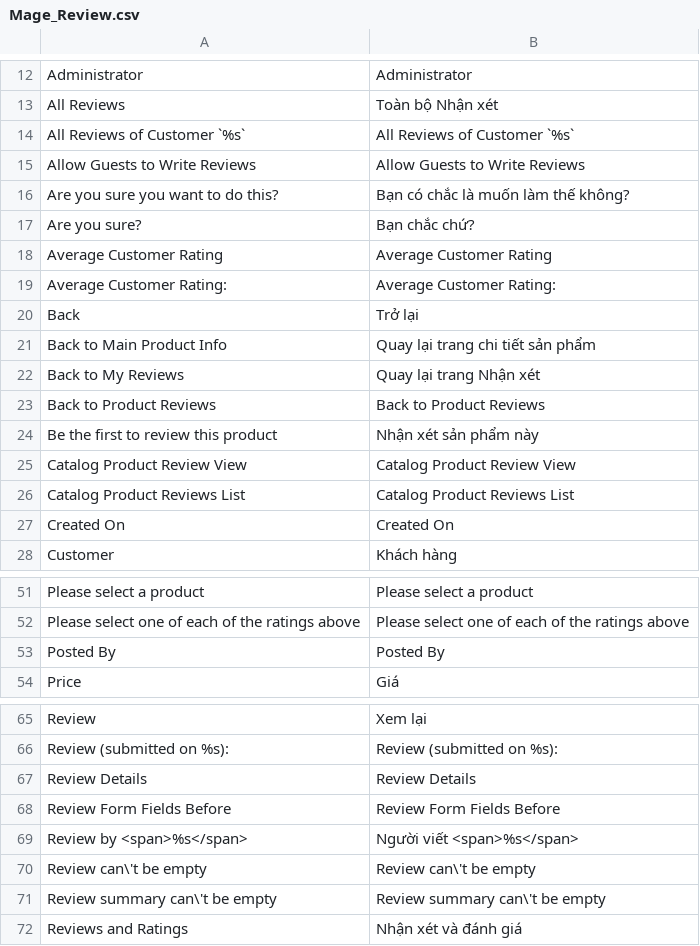
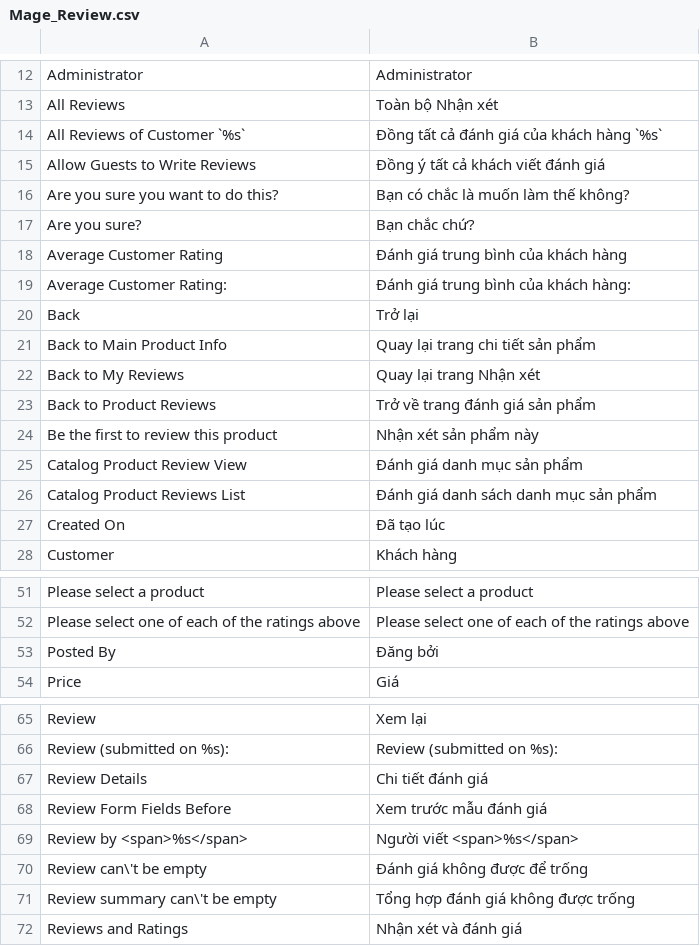
Before and after one commit to vanduc1102/viet-hoa-magento, a CSV file: vi_VN/Mage_Review.csv, drawn as a sheet; only a part is shown, gaps mark what is left out; the diff covers the shown part only.

```diff
--- a/vi_VN/Mage_Review.csv
+++ b/vi_VN/Mage_Review.csv
@@ -13,8 +13,8 @@
 "All Reviews","Toàn bộ Nhận xét"
-"All Reviews of Customer `%s`","All Reviews of Customer `%s`"
-"Allow Guests to Write Reviews","Allow Guests to Write Reviews"
+"All Reviews of Customer `%s`","Đồng tất cả đánh giá của khách hàng `%s`"
+"Allow Guests to Write Reviews","Đồng ý tất cả khách viết đánh giá"
 "Are you sure you want to do this?","Bạn có chắc là muốn làm thế không?"
 "Are you sure?","Bạn chắc chứ?"
-"Average Customer Rating","Average Customer Rating"
-"Average Customer Rating:","Average Customer Rating:"
+"Average Customer Rating","Đánh giá trung bình của khách hàng"
+"Average Customer Rating:","Đánh giá trung bình của khách hàng:"
 "Back","Trở lại"
@@ -22,7 +22,7 @@
 "Back to My Reviews","Quay lại trang Nhận xét"
-"Back to Product Reviews","Back to Product Reviews"
+"Back to Product Reviews","Trở về trang đánh giá sản phẩm"
 "Be the first to review this product","Nhận xét sản phẩm này"
-"Catalog Product Review View","Catalog Product Review View"
-"Catalog Product Reviews List","Catalog Product Reviews List"
-"Created On","Created On"
+"Catalog Product Review View","Đánh giá danh mục sản phẩm"
+"Catalog Product Reviews List","Đánh giá danh sách danh mục sản phẩm"
+"Created On","Đã tạo lúc"
 "Customer","Khách hàng"
@@ -52,3 +52,3 @@
 "Please select one of each of the ratings above","Please select one of each of the ratings above"
-"Posted By","Posted By"
+"Posted By","Đăng bởi"
 "Price","Giá"
@@ -66,7 +66,7 @@
 "Review (submitted on %s):","Review (submitted on %s):"
-"Review Details","Review Details"
-"Review Form Fields Before","Review Form Fields Before"
+"Review Details","Chi tiết đánh giá"
+"Review Form Fields Before","Xem trước mẫu đánh giá"
 "Review by <span>%s</span>","Người viết <span>%s</span>"
-"Review can\'t be empty","Review can\'t be empty"
-"Review summary can\'t be empty","Review summary can\'t be empty"
+"Review can\'t be empty","Đánh giá không được để trống"
+"Review summary can\'t be empty","Tổng hợp đánh giá không được trống"
 "Reviews and Ratings","Nhận xét và đánh giá"
```
Also changed, not shown: 3 edited cells elsewhere in this file, vi_VN/Mage_Adminhtml.csv, vi_VN/Mage_Reports.csv, 4 other files.
